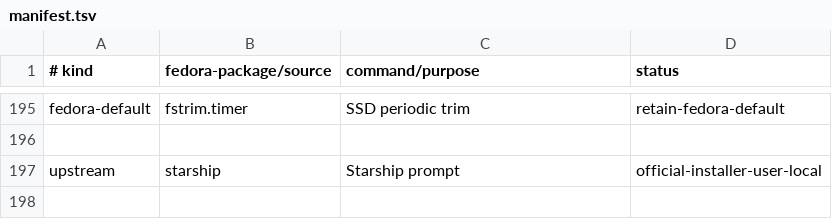
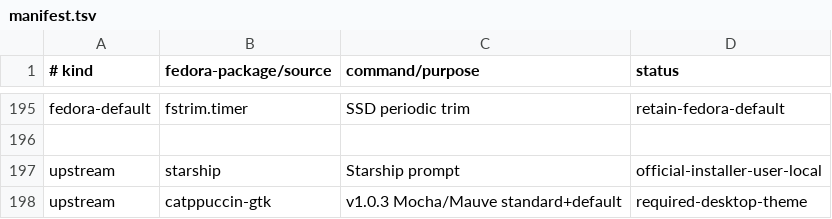
Before and after one commit to orioninsist/dotfiles, a TSV file: install/manifest.tsv, drawn as a sheet; only a part is shown, gaps mark what is left out.

Commit message:
Add persistent Catppuccin desktop theme

```diff
--- a/install/manifest.tsv
+++ b/install/manifest.tsv
@@ -197 +197,2 @@ fedora-default	fstrim.timer	SSD periodic trim	retain-fedora-default
 upstream	starship	Starship prompt	official-installer-user-local
+upstream	catppuccin-gtk	v1.0.3 Mocha/Mauve standard+default	required-desktop-theme
```
Also changed, not shown: 6 other files.
